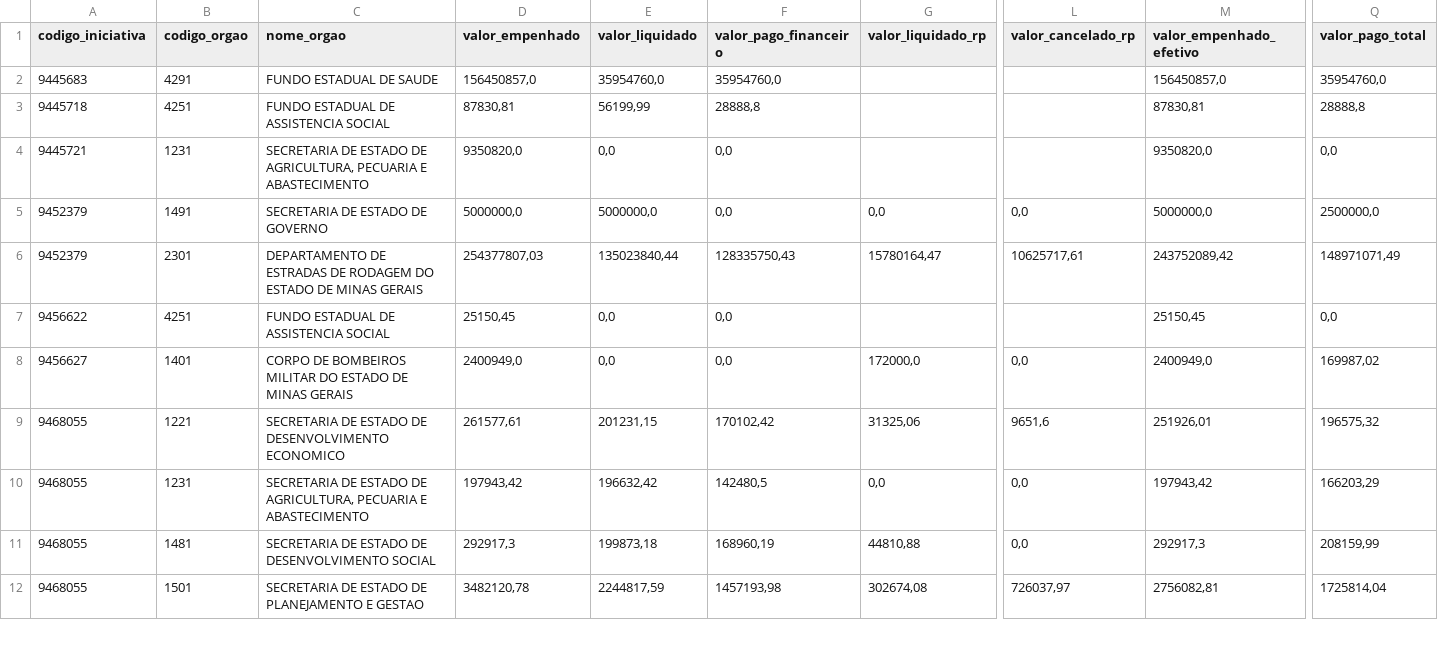
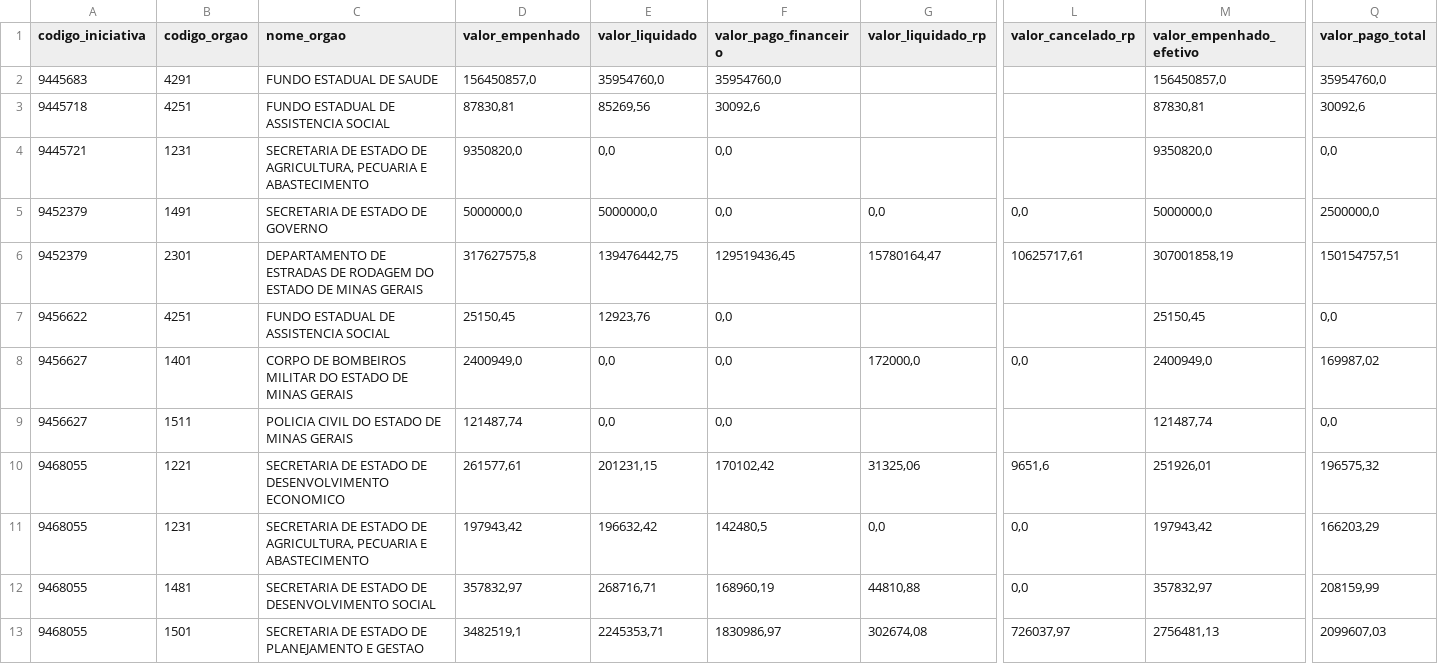
Before and after one commit to transparencia-mg/portal_mariana, a CSV file: dataset/data/orgao.csv, drawn as a sheet; only a part is shown, gaps mark what is left out; addresses are those after the commit; rows hold the shown columns only; the diff covers the shown part only; the diff names each change by its address in the sheet, - before the commit and + after, or states it on an @@ line.

```diff
--- a/dataset/data/orgao.csv
+++ b/dataset/data/orgao.csv
-E3 (valor_liquidado): 56199,99
+E3 (valor_liquidado): 85269,56
-F3 (valor_pago_financeiro): 28888,8
+F3 (valor_pago_financeiro): 30092,6
-Q3 (valor_pago_total): 28888,8
+Q3 (valor_pago_total): 30092,6
-D6 (valor_empenhado): 254377807,03
+D6 (valor_empenhado): 317627575,8
-E6 (valor_liquidado): 135023840,44
+E6 (valor_liquidado): 139476442,75
-F6 (valor_pago_financeiro): 128335750,43
+F6 (valor_pago_financeiro): 129519436,45
-M6 (valor_empenhado_efetivo): 243752089,42
+M6 (valor_empenhado_efetivo): 307001858,19
-Q6 (valor_pago_total): 148971071,49
+Q6 (valor_pago_total): 150154757,51
-E7 (valor_liquidado): 0,0
+E7 (valor_liquidado): 12923,76
+row 9: 9456627 | 1511 | POLICIA CIVIL DO ESTADO DE MINAS GERAIS | 121487,74 | 0,0 | 0,0 |  |  | 121487,74 | 0,0
-D12 (valor_empenhado): 292917,3
+D12 (valor_empenhado): 357832,97
-E12 (valor_liquidado): 199873,18
+E12 (valor_liquidado): 268716,71
-M12 (valor_empenhado_efetivo): 292917,3
+M12 (valor_empenhado_efetivo): 357832,97
-D13 (valor_empenhado): 3482120,78
+D13 (valor_empenhado): 3482519,1
-E13 (valor_liquidado): 2244817,59
+E13 (valor_liquidado): 2245353,71
-F13 (valor_pago_financeiro): 1457193,98
+F13 (valor_pago_financeiro): 1830986,97
-M13 (valor_empenhado_efetivo): 2756082,81
+M13 (valor_empenhado_efetivo): 2756481,13
-Q13 (valor_pago_total): 1725814,04
+Q13 (valor_pago_total): 2099607,03
```
Also changed, not shown: 1 added row and 13 edited cells elsewhere in this file, dataset/data/receita.csv, 1 other file.
